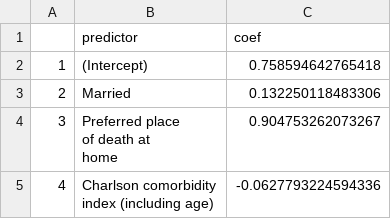
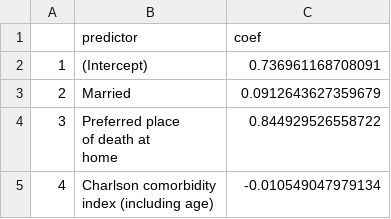
Before and after one commit to dpedrosac/EOL_parkinson, a CSV file: results/table4.ResultsElasticNet_modelHOMECARE.v1.0.csv, drawn as a sheet.

Commit message:
New results after error with estimation of PDQ39 was fixed! Version 2.3

```diff
--- a/results/table4.ResultsElasticNet_modelHOMECARE.v1.0.csv
+++ b/results/table4.ResultsElasticNet_modelHOMECARE.v1.0.csv
@@ -1,8 +1,8 @@
 "","predictor","coef"
-"1","(Intercept)",0.758594642765418
-"2","Married",0.132250118483306
-"3","Preferred place
-of death at
-home",0.904753262073267
-"4","Charlson comorbidity
- index (including age)",-0.0627793224594336
+"1","(Intercept)",0.736961168708091
+"2","Married",0.0912643627359679
+"3","Preferred place
+of death at
+home",0.844929526558722
+"4","Charlson comorbidity
+ index (including age)",-0.010549047979134
```
Also changed, not shown: 7 other files.
